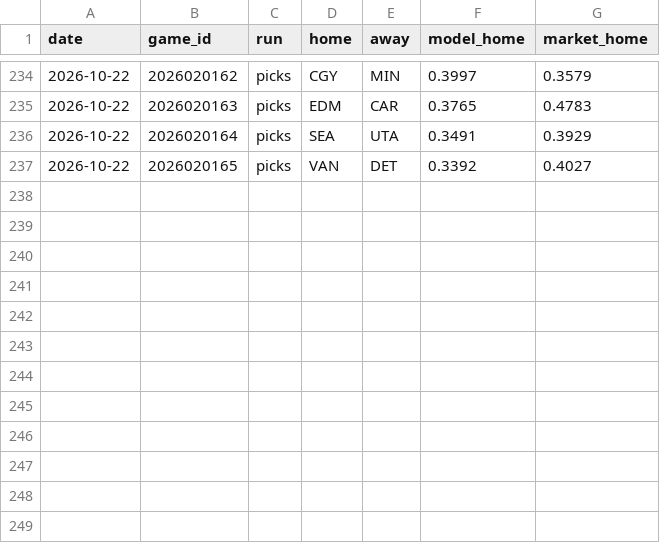
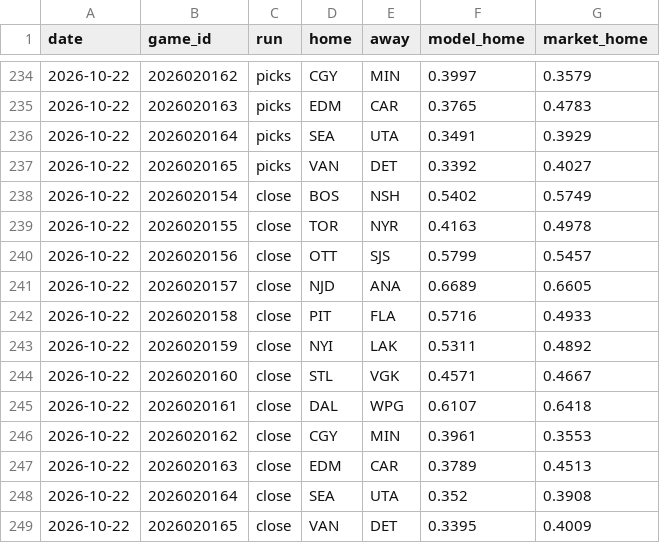
Before and after one commit to 88jackcarr/NHL-odds-betting, a CSV file: data/predictions.csv, drawn as a sheet; only a part is shown, gaps mark what is left out.

```diff
--- a/data/predictions.csv
+++ b/data/predictions.csv
@@ -237 +237,13 @@ date,game_id,run,home,away,model_home,market_home
 2026-10-22,2026020165,picks,VAN,DET,0.3392,0.4027
+2026-10-22,2026020154,close,BOS,NSH,0.5402,0.5749
+2026-10-22,2026020155,close,TOR,NYR,0.4163,0.4978
+2026-10-22,2026020156,close,OTT,SJS,0.5799,0.5457
+2026-10-22,2026020157,close,NJD,ANA,0.6689,0.6605
+2026-10-22,2026020158,close,PIT,FLA,0.5716,0.4933
+2026-10-22,2026020159,close,NYI,LAK,0.5311,0.4892
+2026-10-22,2026020160,close,STL,VGK,0.4571,0.4667
+2026-10-22,2026020161,close,DAL,WPG,0.6107,0.6418
+2026-10-22,2026020162,close,CGY,MIN,0.3961,0.3553
+2026-10-22,2026020163,close,EDM,CAR,0.3789,0.4513
+2026-10-22,2026020164,close,SEA,UTA,0.352,0.3908
+2026-10-22,2026020165,close,VAN,DET,0.3395,0.4009
```
Also changed, not shown: data/bets.csv, data/games.csv, 1 other file.
